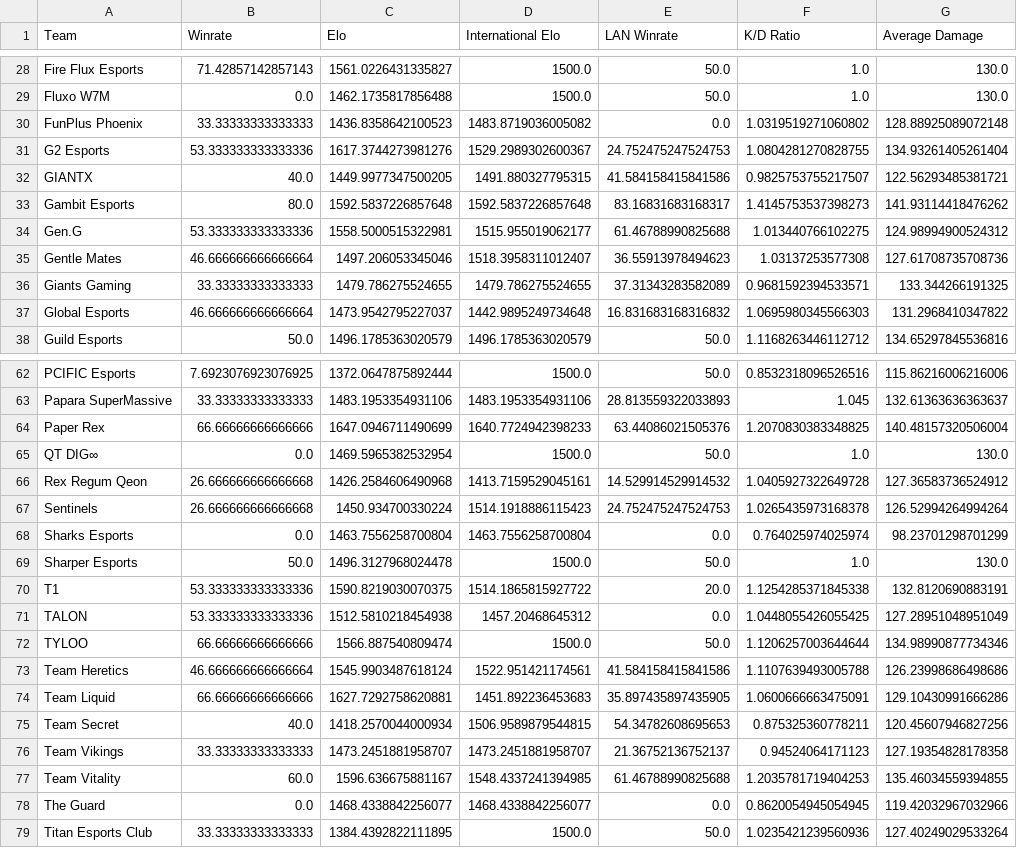
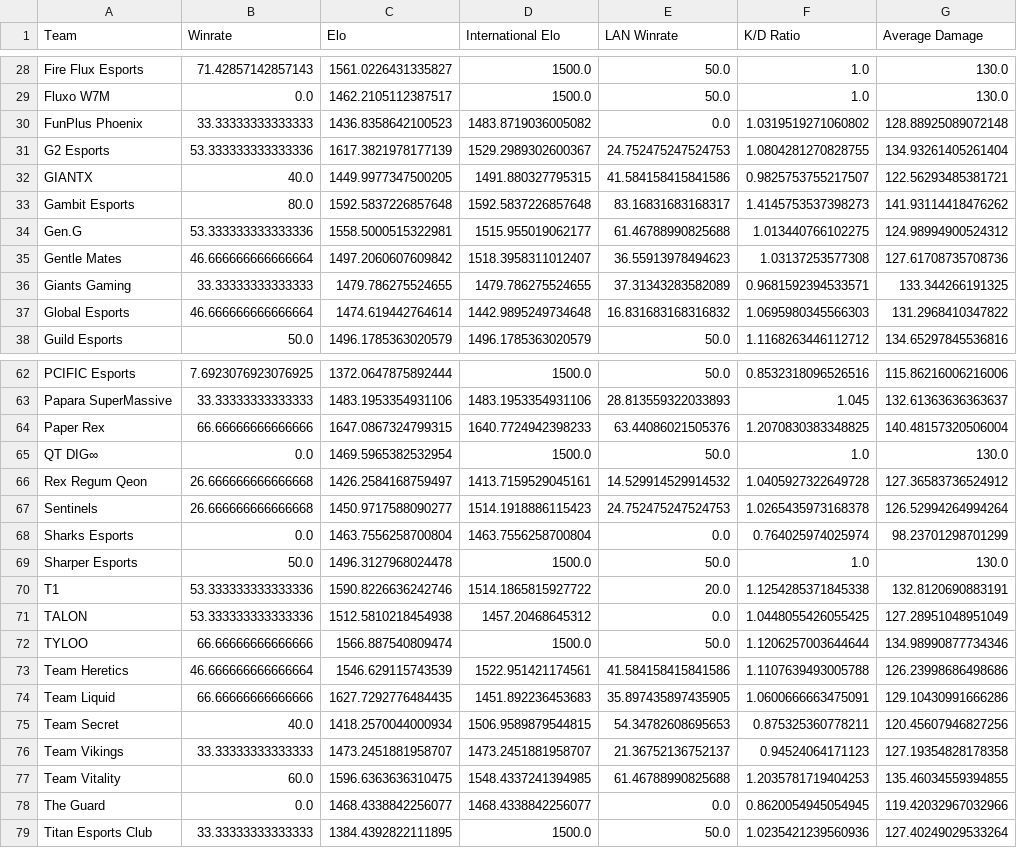
Before and after one commit to maharshinath/Velo.gg, a CSV file: server/csv/team_data.csv, drawn as a sheet; only a part is shown, gaps mark what is left out; the diff covers the shown part only; the diff names each change by its address in the sheet, - before the commit and + after, or states it on an @@ line.

```diff
--- a/server/csv/team_data.csv
+++ b/server/csv/team_data.csv
-C29 (Elo): 1462.1735817856488
+C29 (Elo): 1462.2105112387517
-C31 (Elo): 1617.3744273981276
+C31 (Elo): 1617.3821978177139
-C35 (Elo): 1497.206053345046
+C35 (Elo): 1497.2060607609842
-C37 (Elo): 1473.9542795227037
+C37 (Elo): 1474.619442764614
-C64 (Elo): 1647.0946711490699
+C64 (Elo): 1647.0867324799315
-C66 (Elo): 1426.2584606490968
+C66 (Elo): 1426.2584168759497
-C67 (Elo): 1450.934700330224
+C67 (Elo): 1450.9717588090277
-C70 (Elo): 1590.8219030070375
+C70 (Elo): 1590.8226636242746
-C73 (Elo): 1545.9903487618124
+C73 (Elo): 1546.629115743539
-C74 (Elo): 1627.7292758620881
+C74 (Elo): 1627.7292776484435
-C77 (Elo): 1596.636675881167
+C77 (Elo): 1596.6363636310475
```
Also changed, not shown: 28 edited cells elsewhere in this file, server/csv/filtered_matches.csv, server/csv/map_h2h_stats.csv, 7 other files.
